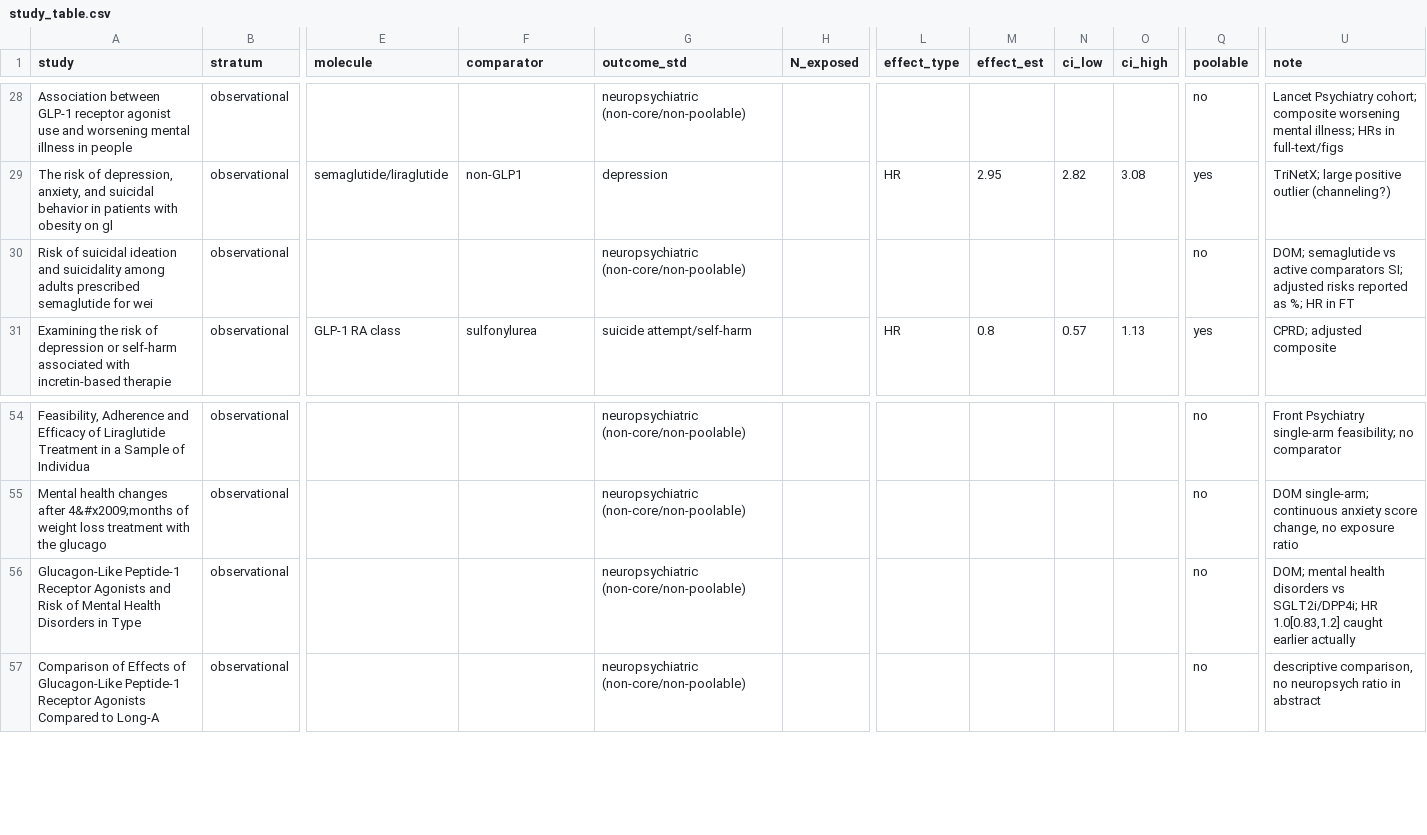
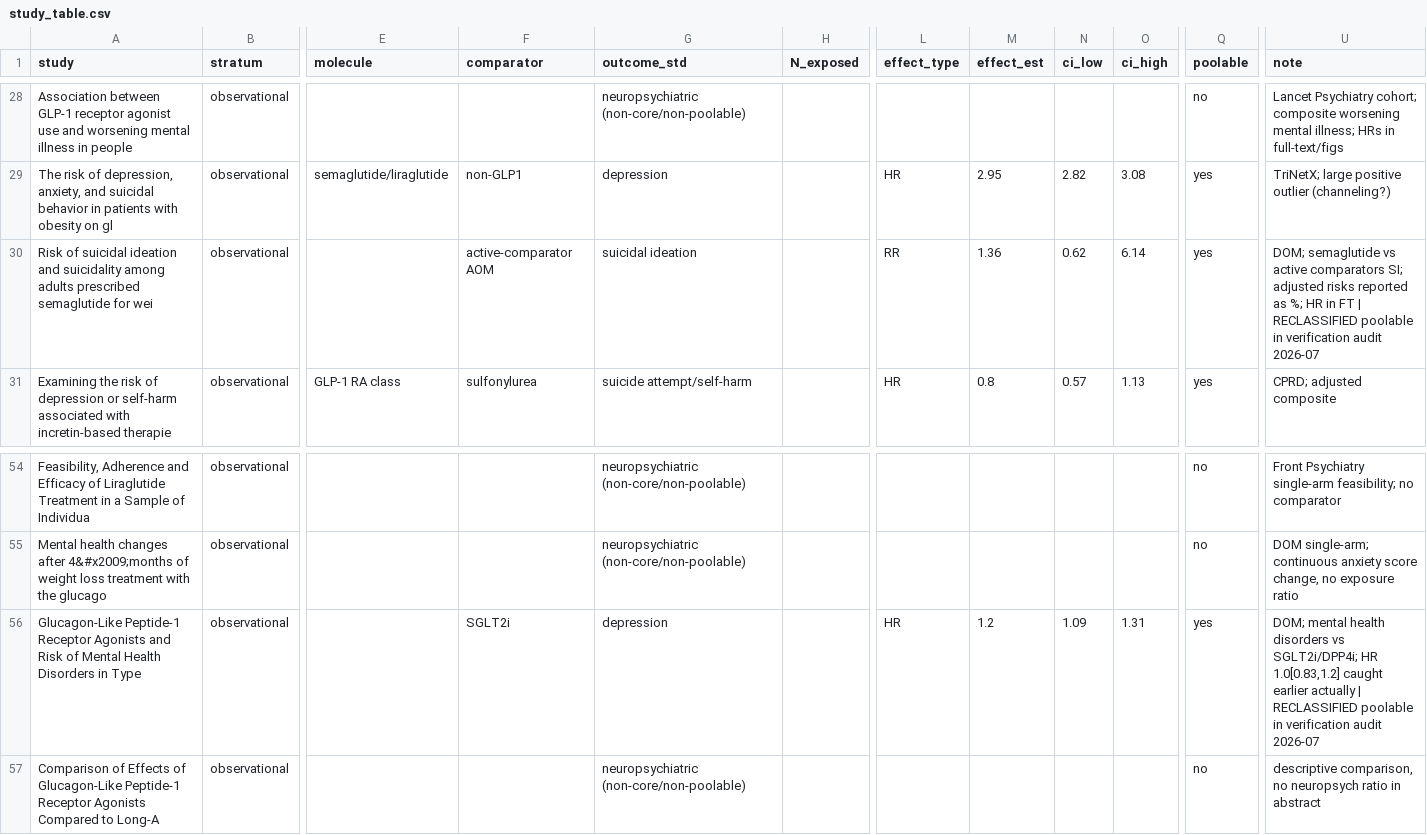
Before and after one commit to dafraile/glp1-neuropsych-safety, a CSV file: data/study_table.csv, drawn as a sheet; only a part is shown, gaps mark what is left out; the diff names each change by its address in the sheet, - before the commit and + after, or states it on an @@ line.

Commit message:
Verification audit: confirm poolable numbers (15/15) + recover 2 wrongly-excluded studies
Independent blind re-extraction of all 36 observational abstracts vs study_table.
Part 1: 15/15 poolable observational estimates CORRECT (flagged mismatches were the blind
pass choosing a different valid sub-estimate from multi-estimate abstracts).
Part 2: 2 studies wrongly marked non-poolable, now recovered (one primary outcome each):
  42380063 -> depression HR 1.20 (1.09-1.31) vs SGLT2i
  40760781 -> suicidal ideation RR 1.36 (0.62-6.14) vs active-comparator AOM
  (2 borderline documented, not pooled: 41862258 worsening-construct, 41389474 composite.)
Part 3 impact (obs 15->17, poolable 40->42): depression 1.53->1.44 (still null); ideation
0.74->0.81 (still null); all-outcomes 0.878->0.910 (still null); anxiety/composite/attempt/
RCT unchanged. depression-excl-outlier 1.10->1.13 now marginally >1 but fragile (HK CI
0.67-3.11, PI <0.1 to >25) - not a signal. No conclusion changes.
docs/verification_audit_2026-07.md + updated study_table, pooled_estimates, headline docs.

```diff
--- a/data/study_table.csv
+++ b/data/study_table.csv
-F30 (comparator): (empty)
+F30 (comparator): active-comparator AOM
-G30 (outcome_std): neuropsychiatric (non-core/non-poolable)
+G30 (outcome_std): suicidal ideation
-L30 (effect_type): (empty)
+L30 (effect_type): RR
-M30 (effect_est): (empty)
+M30 (effect_est): 1.36
-N30 (ci_low): (empty)
+N30 (ci_low): 0.62
-O30 (ci_high): (empty)
+O30 (ci_high): 6.14
-Q30 (poolable): no
+Q30 (poolable): yes
-U30 (note): …in FT
+U30 (note): …in FT | RECLASSIFIED poolable in verification audit 2026-07
-F56 (comparator): (empty)
+F56 (comparator): SGLT2i
-G56 (outcome_std): neuropsychiatric (non-core/non-poolable)
+G56 (outcome_std): depression
-L56 (effect_type): (empty)
+L56 (effect_type): HR
-M56 (effect_est): (empty)
+M56 (effect_est): 1.2
-N56 (ci_low): (empty)
+N56 (ci_low): 1.09
-O56 (ci_high): (empty)
+O56 (ci_high): 1.31
-Q56 (poolable): no
+Q56 (poolable): yes
-U56 (note): …earlier actually
+U56 (note): …earlier actually | RECLASSIFIED poolable in verification audit 2026-07
```
Also changed, not shown: results/pooled_estimates.csv, 4 other files.
